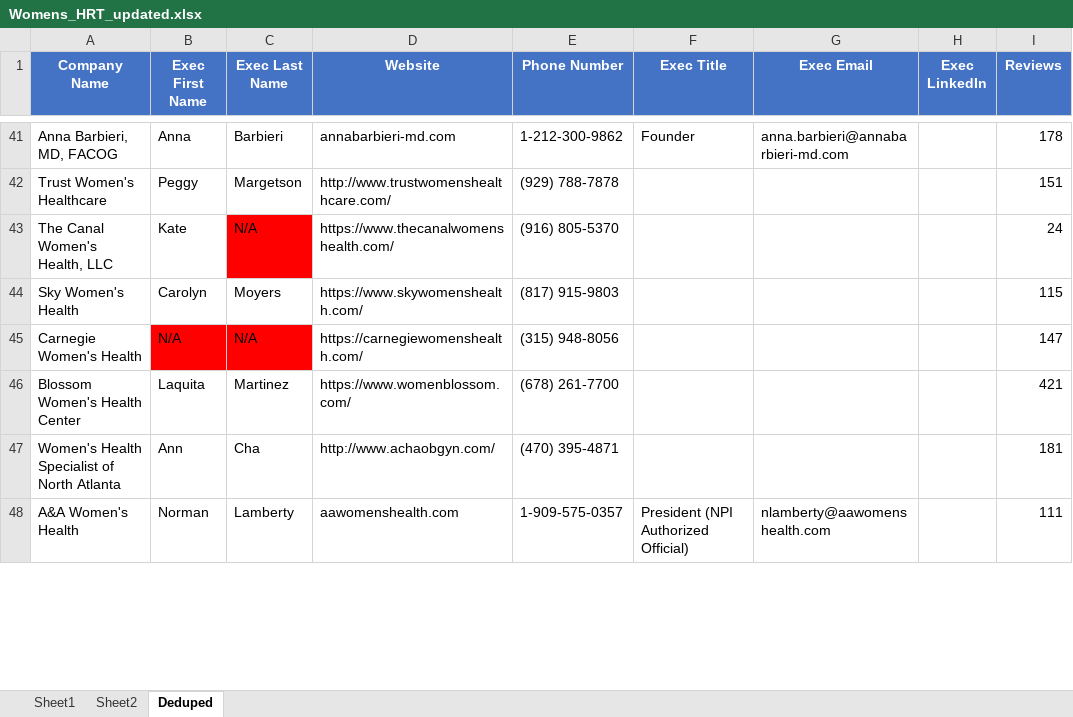
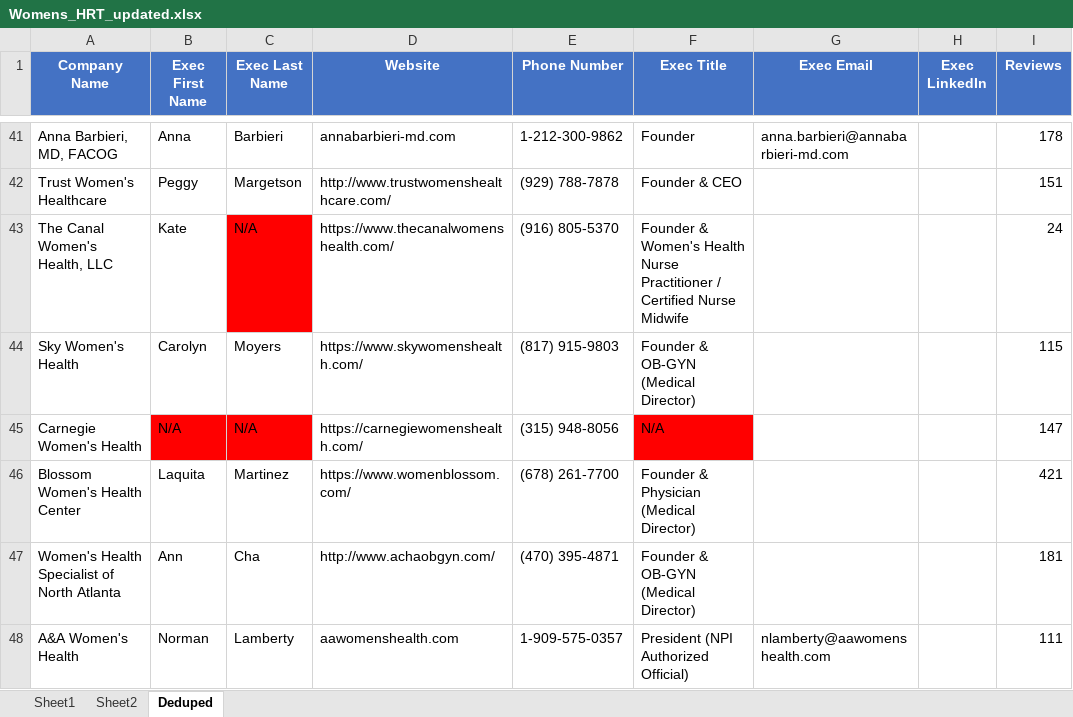
Before and after one commit to hannahhmnguyen/ubiquitous-carnival, an Excel workbook: Womens_HRT_updated.xlsx, sheet Deduped, drawn as a sheet; only a part is shown, gaps mark what is left out; values as stored, in another font and other column widths than the file's, no borders; the diff covers the shown part only; the diff names each change by its address in the sheet, - before the commit and + after, or states it on an @@ line.

```diff
--- a/Womens_HRT_updated.xlsx (sheet Deduped)
+++ b/Womens_HRT_updated.xlsx (sheet Deduped)
-F42 (Exec Title): (empty)
+F42 (Exec Title): Founder & CEO
-F43 (Exec Title): (empty)
+F43 (Exec Title): Founder & Women's Health Nurse Practitioner / Certified Nurse Midwife
-F44 (Exec Title): (empty)
+F44 (Exec Title): Founder & OB-GYN (Medical Director)
-F45 (Exec Title): (empty)
+F45 (Exec Title): N/A
-F45 fill: none
+F45 fill: #FF0000
-F46 (Exec Title): (empty)
+F46 (Exec Title): Founder & Physician (Medical Director)
-F47 (Exec Title): (empty)
+F47 (Exec Title): Founder & OB-GYN (Medical Director)
```
Also changed, not shown: 45 edited cells and cell formats elsewhere in this sheet.
